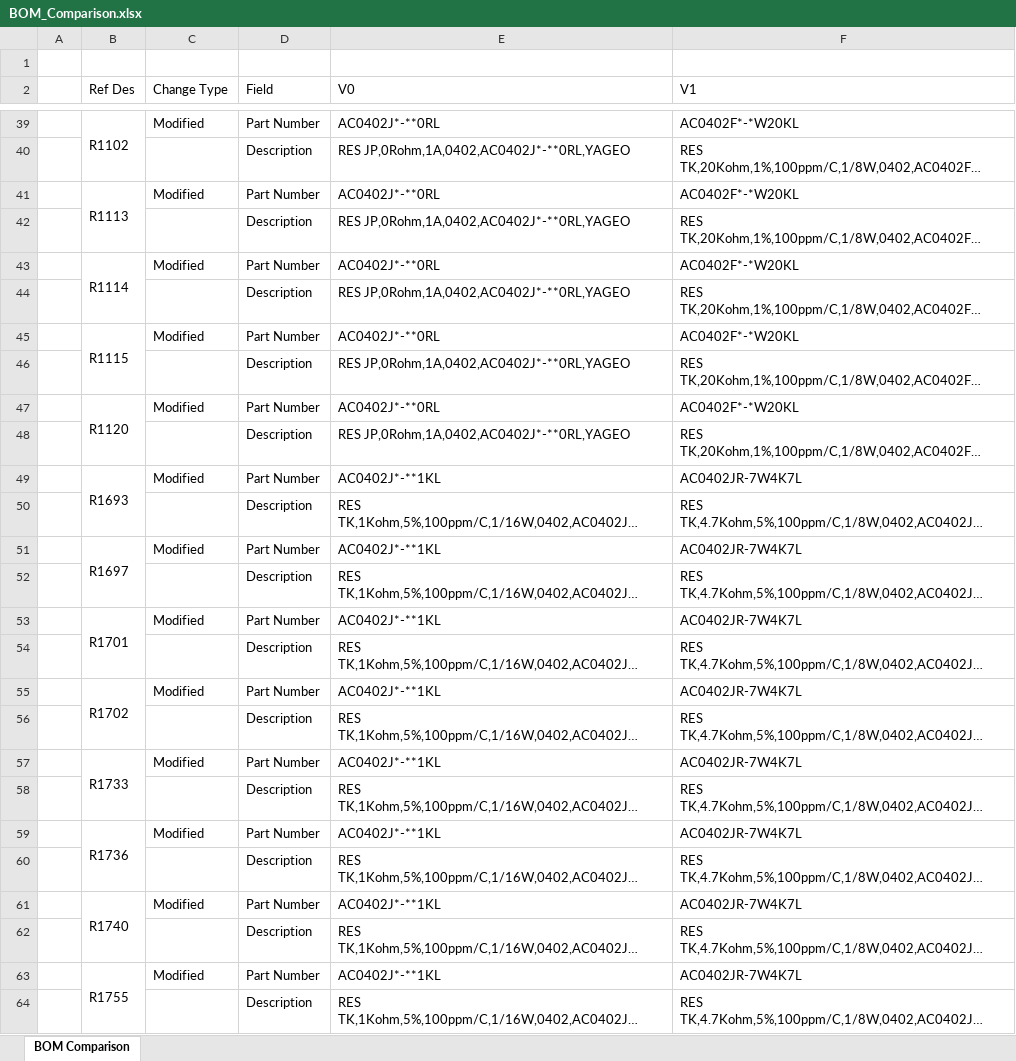
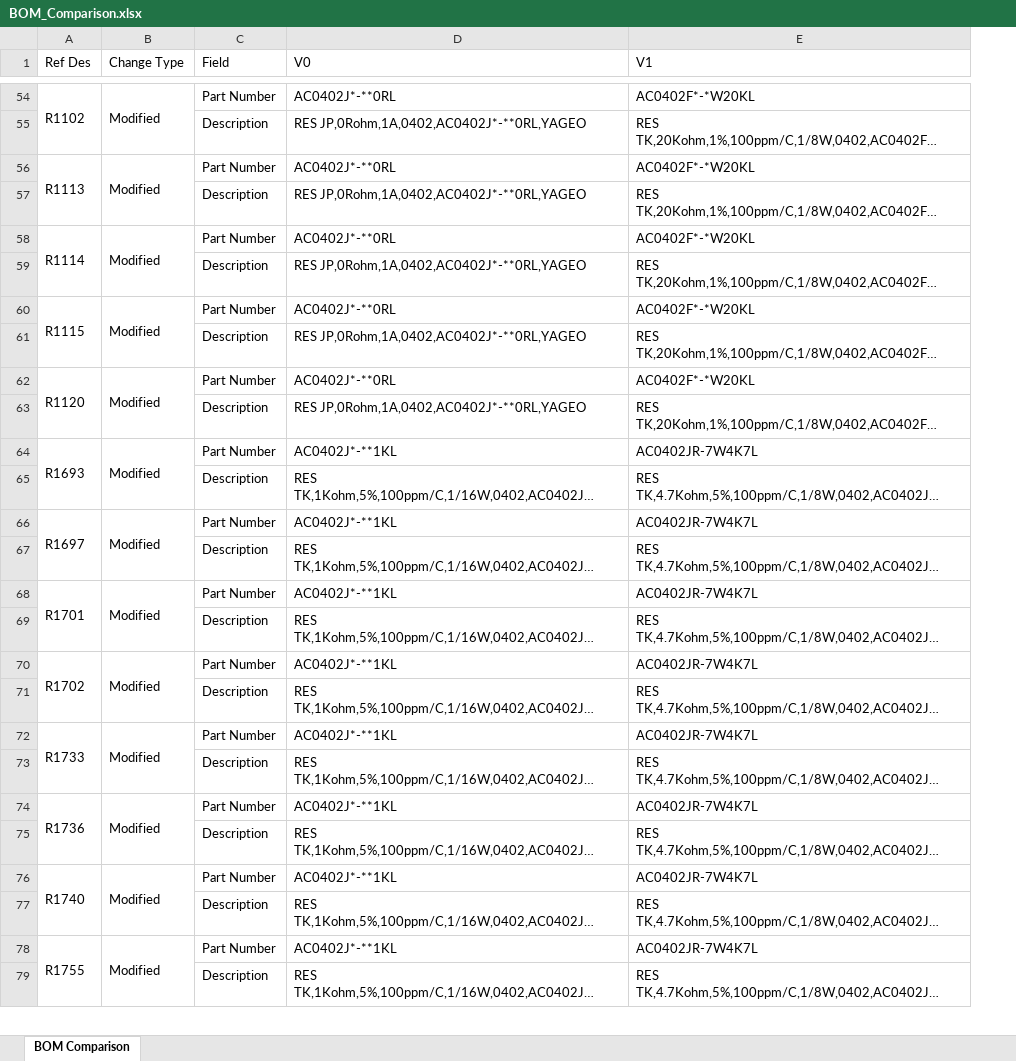
Before and after one commit to sergioibarra98/LibSpice, an Excel workbook: Tools/BomCompare/BOM_Comparison.xlsx, sheet BOM Comparison, drawn as a sheet; only a part is shown, gaps mark what is left out; long unchanged cells end in …; values as stored, in another font and other column widths than the file's, no cell formats; removed rows and columns are numbered as before the commit, all else as after; the diff covers the shown part only; the diff names each change by its address in the sheet, - before the commit and + after, or states it on an @@ line.

Commit message:
Enhance BOM comparison output formatting in Excel
- Added background colors for modified, added, and removed items to improve visibility.
- Implemented thick borders around blocks of changes for better separation.
- Adjusted the way added and removed items are written to the Excel file to include field details.
- Ensured consistent cell alignment and merging for grouped changes.

```diff
--- a/Tools/BomCompare/BOM_Comparison.xlsx (sheet BOM Comparison)
+++ b/Tools/BomCompare/BOM_Comparison.xlsx (sheet BOM Comparison)
-column A, empty
-row 1: (empty)
+B54:B55 merged
+B56:B57 merged
+B58:B59 merged
+B60:B61 merged
+B62:B63 merged
+B64:B65 merged
+B66:B67 merged
+B68:B69 merged
+B70:B71 merged
+B72:B73 merged
+B74:B75 merged
+B76:B77 merged
+B78:B79 merged
```
Also changed, not shown: other rows of this sheet, cell formats, 3 other files.
